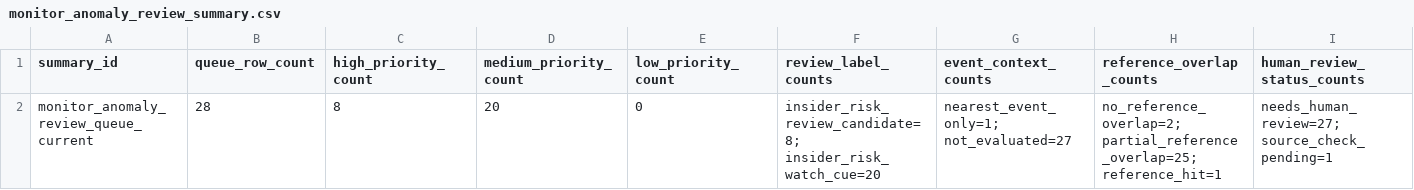
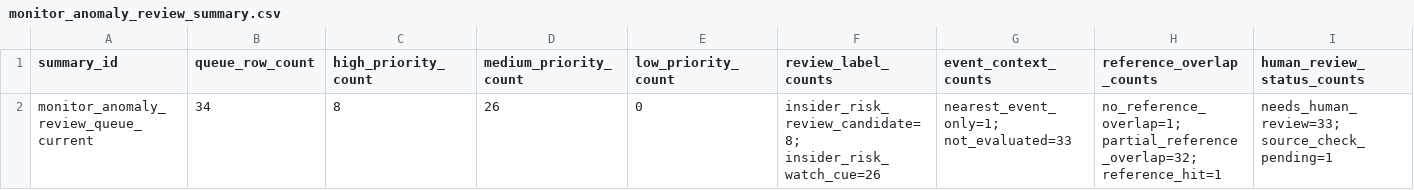
Before and after one commit to Pablozh123/multi-agent-orchestration-informational-efficiency, a CSV file: data/results/monitor_anomaly_review_summary.csv, drawn as a sheet; only a part is shown; the diff names each change by its address in the sheet, - before the commit and + after, or states it on an @@ line.

```diff
--- a/data/results/monitor_anomaly_review_summary.csv
+++ b/data/results/monitor_anomaly_review_summary.csv
-B2 (queue_row_count): 28
+B2 (queue_row_count): 34
-D2 (medium_priority_count): 20
+D2 (medium_priority_count): 26
-F2 (review_label_counts): insider_risk_review_candidate=8; insider_risk_watch_cue=20
+F2 (review_label_counts): insider_risk_review_candidate=8; insider_risk_watch_cue=26
-G2 (event_context_counts): nearest_event_only=1; not_evaluated=27
+G2 (event_context_counts): nearest_event_only=1; not_evaluated=33
-H2 (reference_overlap_counts): no_reference_overlap=2; partial_reference_overlap=25; reference_hit=1
+H2 (reference_overlap_counts): no_reference_overlap=1; partial_reference_overlap=32; reference_hit=1
-I2 (human_review_status_counts): needs_human_review=27; source_check_pending=1
+I2 (human_review_status_counts): needs_human_review=33; source_check_pending=1
```
Also changed, not shown: data/results/monitor_anomaly_review_decision_readiness.csv, data/results/monitor_anomaly_review_status_transitions.csv, 35 other files.
